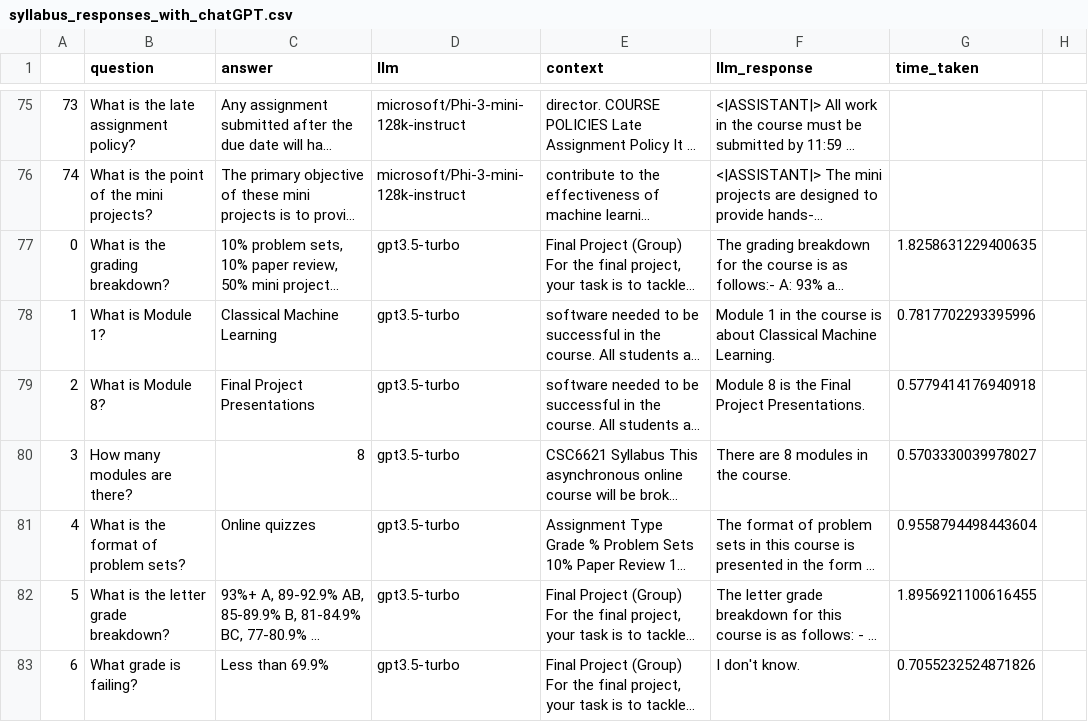
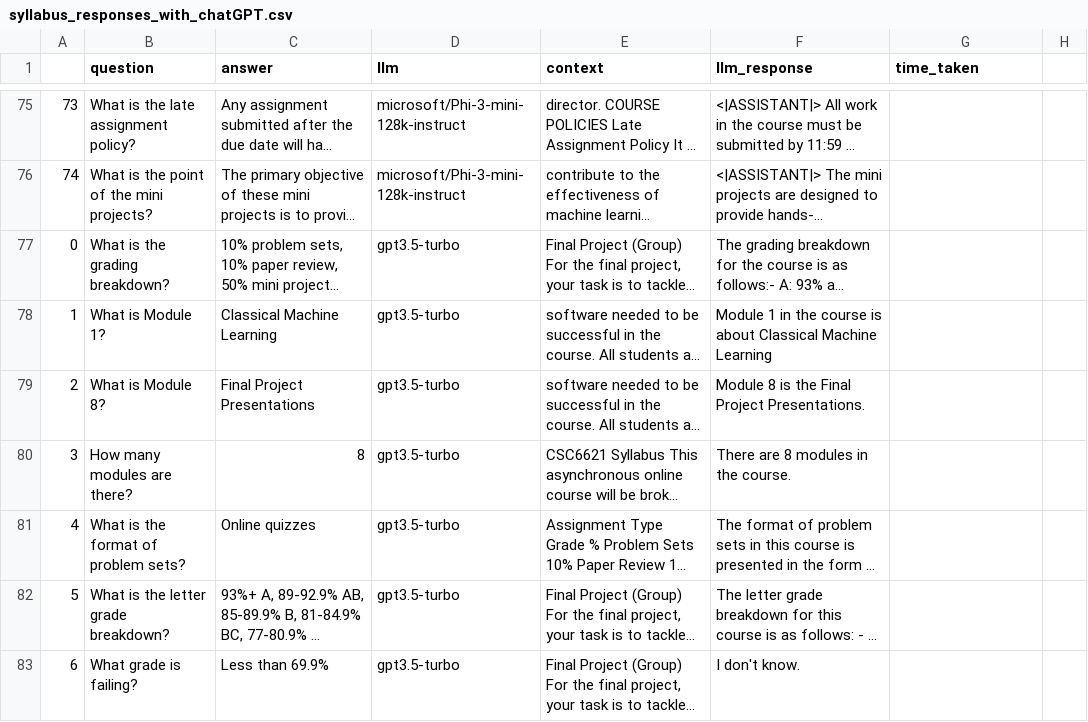
Before and after one commit to straslerj/llm-embeddings-search-engine, a CSV file: evaluation/responses/syllabus_responses_with_chatGPT.csv, drawn as a sheet; only a part is shown, gaps mark what is left out; long unchanged cells end in …; the diff covers the shown part only; the diff names each change by its address in the sheet, - before the commit and + after, or states it on an @@ line.

Commit message:
Adds ChatGPT results

```diff
--- a/evaluation/responses/syllabus_responses_with_chatGPT.csv
+++ b/evaluation/responses/syllabus_responses_with_chatGPT.csv
-G77 (time_taken): 1.8258631229400635
+G77 (time_taken): (empty)
-F78 (llm_response): …Classical Machine Learning.
+F78 (llm_response): …Classical Machine Learning
-G78 (time_taken): 0.7817702293395996
+G78 (time_taken): (empty)
-G79 (time_taken): 0.5779414176940918
+G79 (time_taken): (empty)
-G80 (time_taken): 0.5703330039978027
+G80 (time_taken): (empty)
-G81 (time_taken): 0.9558794498443604
+G81 (time_taken): (empty)
-G82 (time_taken): 1.8956921100616455
+G82 (time_taken): (empty)
-G83 (time_taken): 0.7055232524871826
+G83 (time_taken): (empty)
```
Also changed, not shown: 11 edited cells elsewhere in this file, 3 other files.
